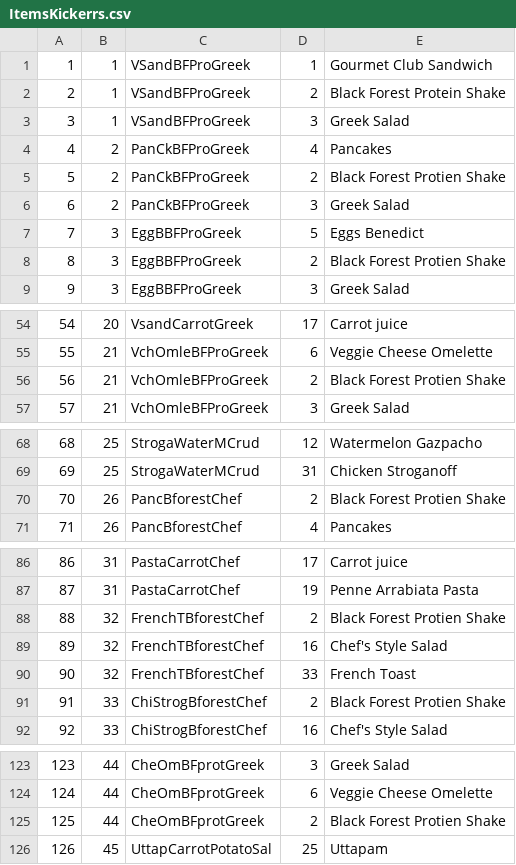
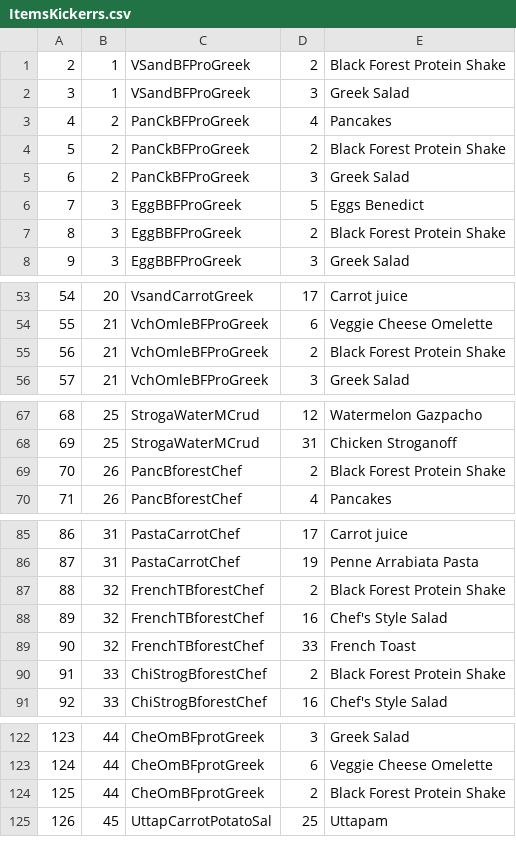
Before and after one commit to eswr/breadnpulp, a CSV file: Temp/ItemsKickerrs.csv, drawn as a sheet; only a part is shown, gaps mark what is left out.

Commit message:
removed first itemkickerr

```diff
--- a/Temp/ItemsKickerrs.csv
+++ b/Temp/ItemsKickerrs.csv
@@ -1,2 +1 @@
-1,1,VSandBFProGreek,1,Gourmet Club Sandwich
 2,1,VSandBFProGreek,2,Black Forest Protein Shake
@@ -4,6 +3,6 @@
 4,2,PanCkBFProGreek,4,Pancakes
-5,2,PanCkBFProGreek,2,Black Forest Protien Shake
+5,2,PanCkBFProGreek,2,Black Forest Protein Shake
 6,2,PanCkBFProGreek,3,Greek Salad
 7,3,EggBBFProGreek,5,Eggs Benedict
-8,3,EggBBFProGreek,2,Black Forest Protien Shake
+8,3,EggBBFProGreek,2,Black Forest Protein Shake
 9,3,EggBBFProGreek,3,Greek Salad
@@ -55,3 +54,3 @@
 55,21,VchOmleBFProGreek,6,Veggie Cheese Omelette
-56,21,VchOmleBFProGreek,2,Black Forest Protien Shake
+56,21,VchOmleBFProGreek,2,Black Forest Protein Shake
 57,21,VchOmleBFProGreek,3,Greek Salad
@@ -69,3 +68,3 @@
 69,25,StrogaWaterMCrud,31,Chicken Stroganoff
-70,26,PancBforestChef,2,Black Forest Protien Shake
+70,26,PancBforestChef,2,Black Forest Protein Shake
 71,26,PancBforestChef,4,Pancakes
@@ -87,6 +86,6 @@
 87,31,PastaCarrotChef,19,Penne Arrabiata Pasta
-88,32,FrenchTBforestChef,2,Black Forest Protien Shake
+88,32,FrenchTBforestChef,2,Black Forest Protein Shake
 89,32,FrenchTBforestChef,16,Chef's Style Salad
 90,32,FrenchTBforestChef,33,French Toast
-91,33,ChiStrogBforestChef,2,Black Forest Protien Shake
+91,33,ChiStrogBforestChef,2,Black Forest Protein Shake
 92,33,ChiStrogBforestChef,16,Chef's Style Salad
@@ -124,3 +123,3 @@
 124,44,CheOmBFprotGreek,6,Veggie Cheese Omelette
-125,44,CheOmBFprotGreek,2,Black Forest Protien Shake
+125,44,CheOmBFprotGreek,2,Black Forest Protein Shake
 126,45,UttapCarrotPotatoSal,25,Uttapam
```
